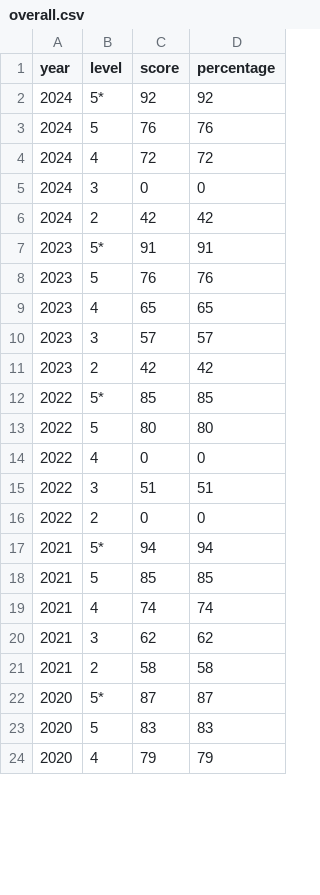
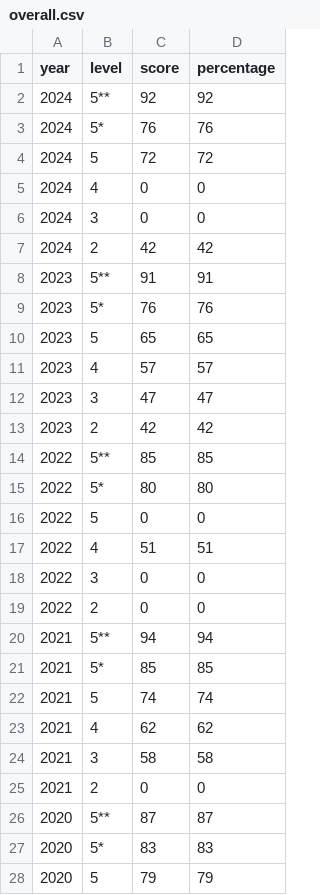
Before and after one commit to sygau/dbest-v2, a CSV file: public/data/cutoff/m1/overall.csv, drawn as a sheet; only a part is shown; the diff covers the shown part only.

Commit message:
Fixed cutoff

```diff
--- a/public/data/cutoff/m1/overall.csv
+++ b/public/data/cutoff/m1/overall.csv
@@ -1,24 +1,28 @@
 year,level,score,percentage
-2024,5*,92,92
-2024,5,76,76
-2024,4,72,72
+2024,5**,92,92
+2024,5*,76,76
+2024,5,72,72
+2024,4,0,0
 2024,3,0,0
 2024,2,42,42
-2023,5*,91,91
-2023,5,76,76
-2023,4,65,65
-2023,3,57,57
+2023,5**,91,91
+2023,5*,76,76
+2023,5,65,65
+2023,4,57,57
+2023,3,47,47
 2023,2,42,42
-2022,5*,85,85
-2022,5,80,80
-2022,4,0,0
-2022,3,51,51
+2022,5**,85,85
+2022,5*,80,80
+2022,5,0,0
+2022,4,51,51
+2022,3,0,0
 2022,2,0,0
-2021,5*,94,94
-2021,5,85,85
-2021,4,74,74
-2021,3,62,62
-2021,2,58,58
-2020,5*,87,87
-2020,5,83,83
-2020,4,79,79
+2021,5**,94,94
+2021,5*,85,85
+2021,5,74,74
+2021,4,62,62
+2021,3,58,58
+2021,2,0,0
+2020,5**,87,87
+2020,5*,83,83
+2020,5,79,79
```
Also changed, not shown: 9 added rows and 42 edited cells elsewhere in this file, public/data/cutoff/chinese/overall.csv, public/data/cutoff/english/overall.csv, 11 other files.
